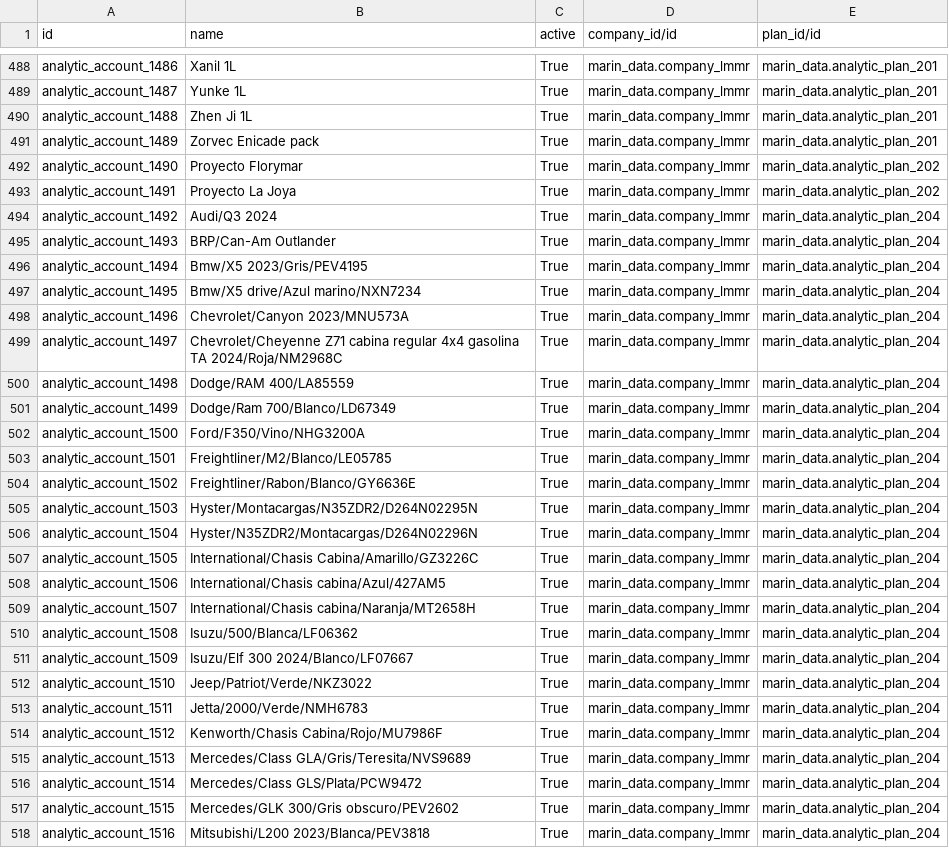
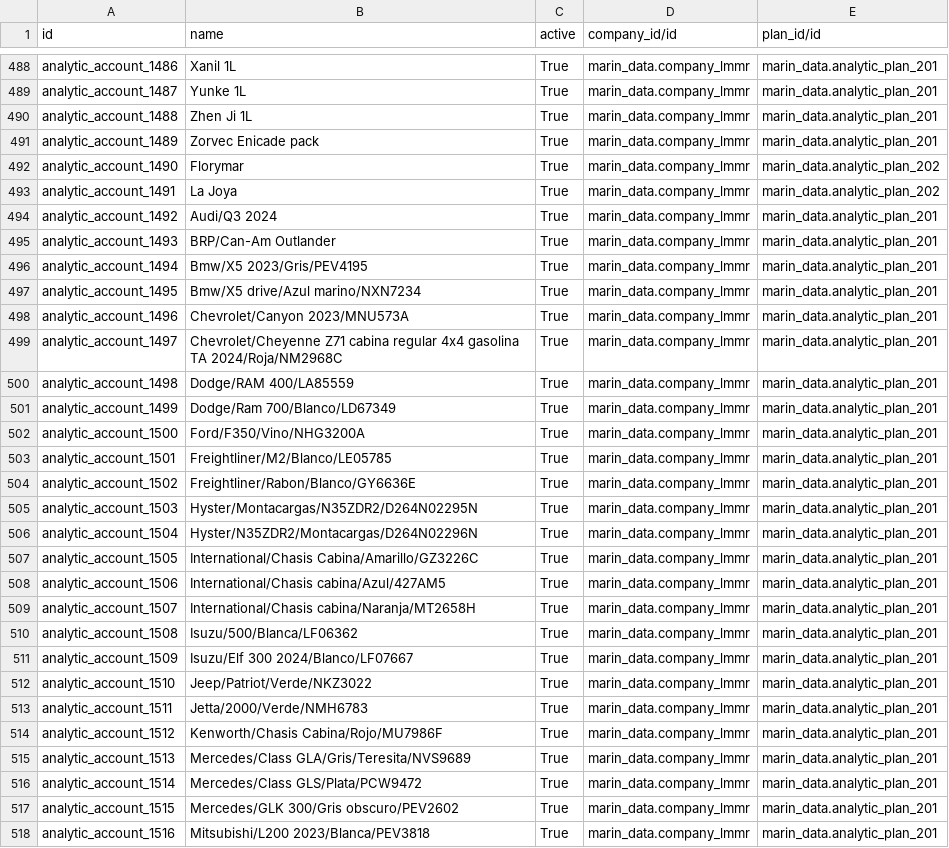
Before and after one commit to robertoCabreraAgro/addons_custom, a CSV file: marin_data/data/account.analytic.account.csv, drawn as a sheet; only a part is shown, gaps mark what is left out; the diff covers the shown part only; the diff names each change by its address in the sheet, - before the commit and + after, or states it on an @@ line.

```diff
--- a/marin_data/data/account.analytic.account.csv
+++ b/marin_data/data/account.analytic.account.csv
-B492 (name): Proyecto Florymar
+B492 (name): Florymar
-B493 (name): Proyecto La Joya
+B493 (name): La Joya
-E494:E518 (plan_id/id): marin_data.analytic_plan_204
+E494:E518 (plan_id/id): marin_data.analytic_plan_201
```
Also changed, not shown: 10 added rows and 90 edited cells elsewhere in this file, marin_data/data/account.analytic.plan.csv, marin_data/data/fleet.vehicle.csv, 3 other files.
